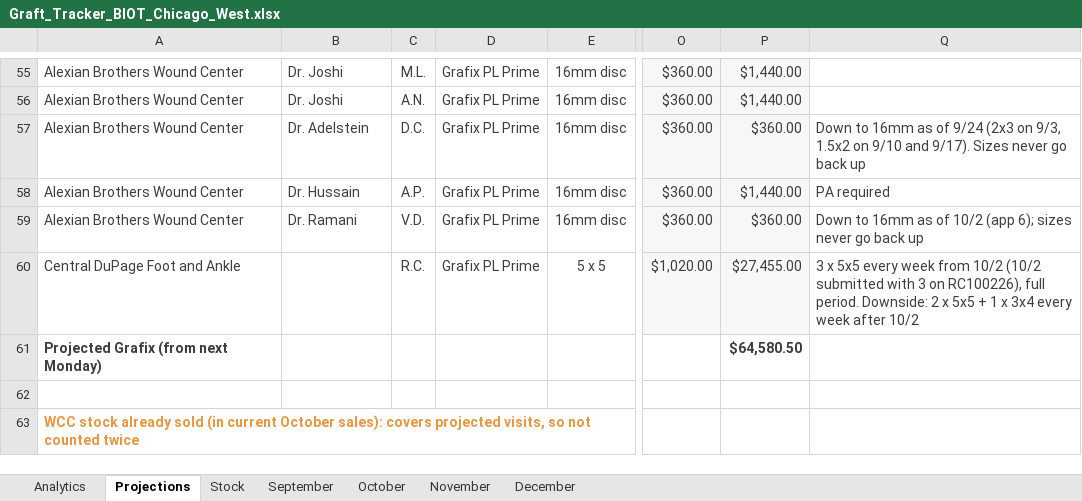
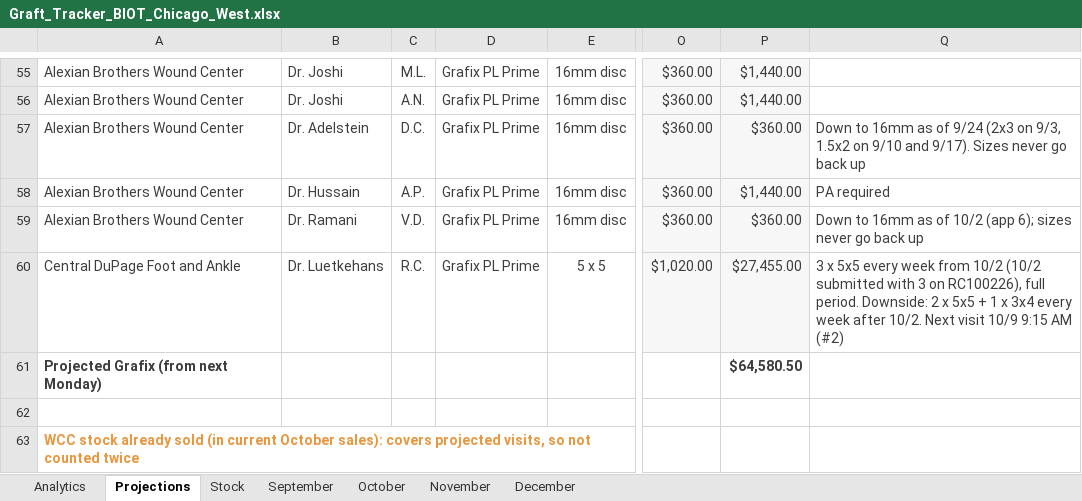
Before and after one commit to ajpeterson113/Graft-Tracker, an Excel workbook: Graft_Tracker_BIOT_Chicago_West.xlsx, sheet Projections, drawn as a sheet; only a part is shown, gaps mark what is left out; values as stored, in another font and other column widths than the file's, no borders; the diff names each change by its address in the sheet, - before the commit and + after, or states it on an @@ line.

Commit message:
R.C. surgeon + next visit

```diff
--- a/Graft_Tracker_BIOT_Chicago_West.xlsx (sheet Projections)
+++ b/Graft_Tracker_BIOT_Chicago_West.xlsx (sheet Projections)
-B60: (empty)
+B60: Dr. Luetkehans
-Q60: …week after 10/2
+Q60: …week after 10/2. Next visit 10/9 9:15 AM (#2)
```
Also changed, not shown: charts or pictures.
